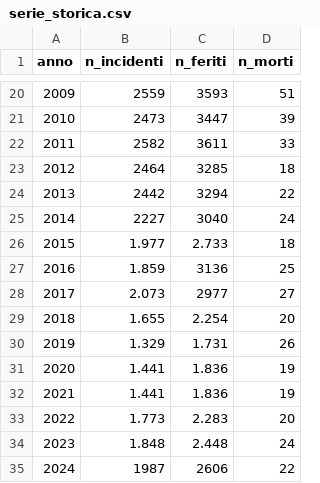
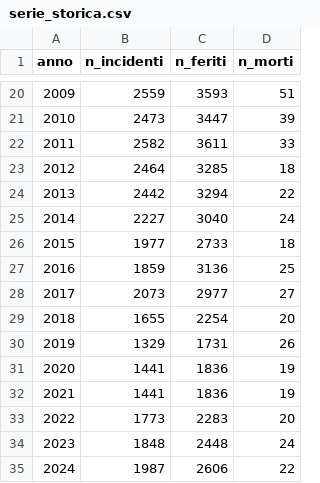
Before and after one commit to PalermoHub/palermo-incidenti, a CSV file: data/serie_storica.csv, drawn as a sheet; only a part is shown, gaps mark what is left out.

```diff
--- a/data/serie_storica.csv
+++ b/data/serie_storica.csv
@@ -25,11 +25,11 @@ anno,n_incidenti,n_feriti,n_morti
 2014,2227,3040,24
-2015,1.977,2.733,18
-2016,1.859,3136,25
-2017,2.073,2977,27
-2018,1.655,2.254,20
-2019,1.329,1.731,26
-2020,1.441,1.836,19
-2021,1.441,1.836,19
-2022,1.773,2.283,20
-2023,1.848,2.448,24
+2015,1977,2733,18
+2016,1859,3136,25
+2017,2073,2977,27
+2018,1655,2254,20
+2019,1329,1731,26
+2020,1441,1836,19
+2021,1441,1836,19
+2022,1773,2283,20
+2023,1848,2448,24
 2024,1987,2606,22
```
Also changed, not shown: 2 other files.
